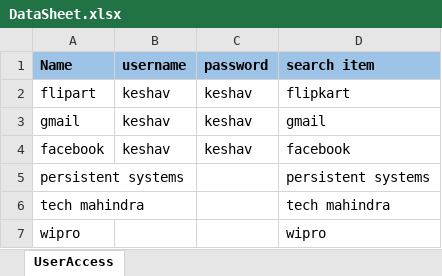
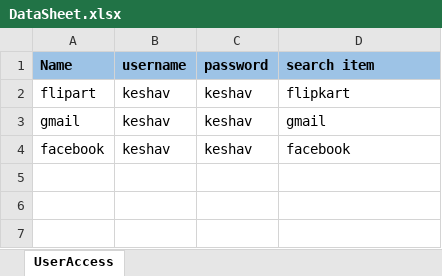
Before and after one commit to Rajapanthula/Selenium_Testng_Reports, an Excel workbook: Data/DataSheet.xlsx, sheet UserAccess, drawn as a sheet; values as stored, in another font and other column widths than the file's, no borders; the diff names each change by its address in the sheet, - before the commit and + after, or states it on an @@ line.

```diff
--- a/Data/DataSheet.xlsx (sheet UserAccess)
+++ b/Data/DataSheet.xlsx (sheet UserAccess)
-row 5: persistent systems |  |  | persistent systems
-row 6: tech mahindra |  |  | tech mahindra
-row 7: wipro |  |  | wipro
```
Also changed, not shown: 9 other files.
